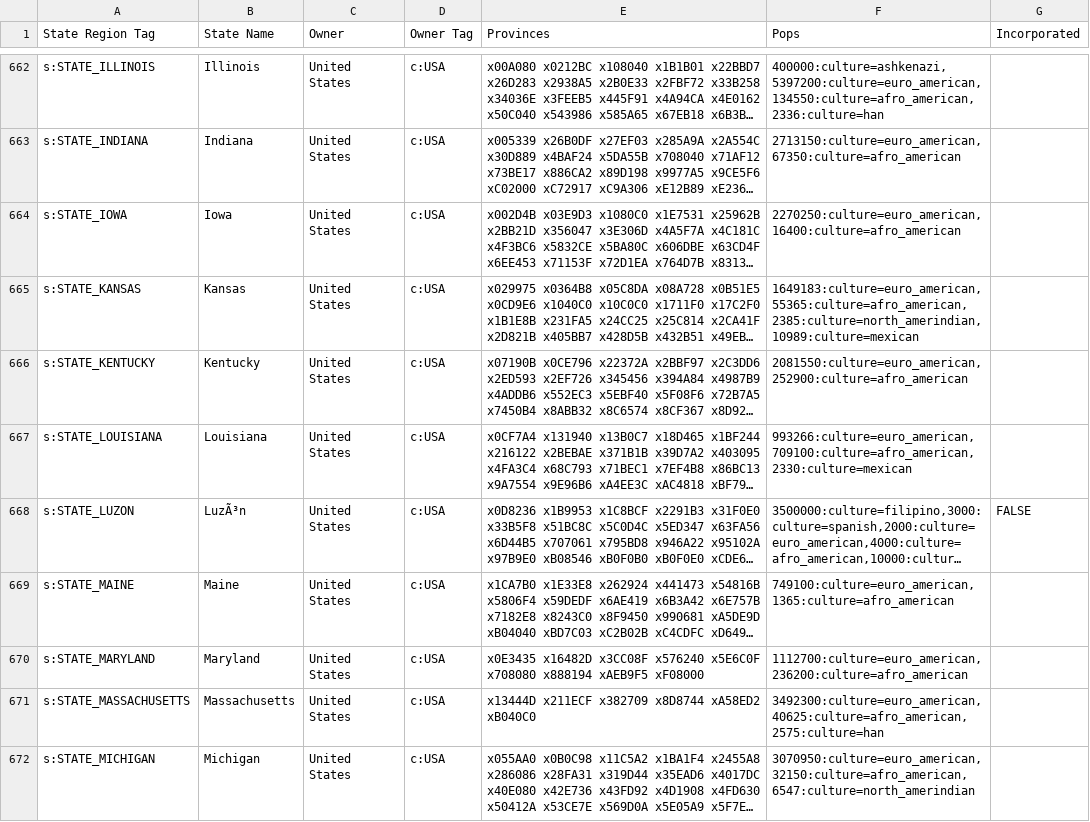
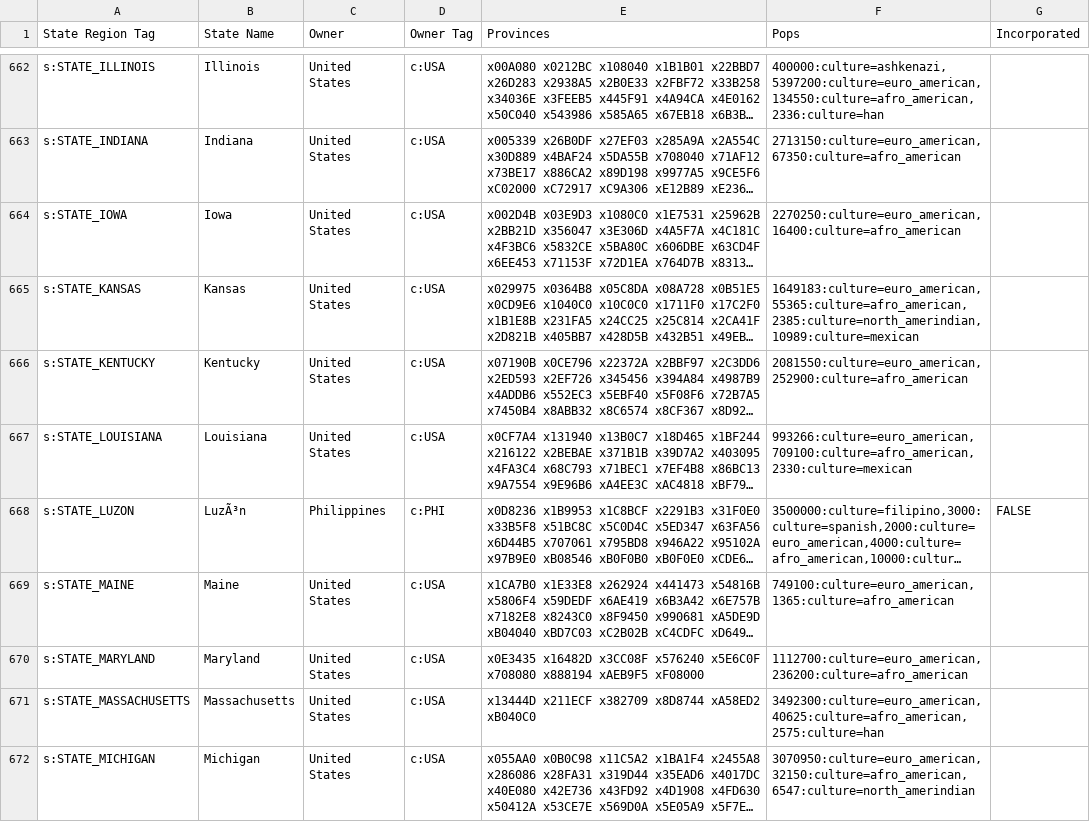
Before and after one commit to AlexJFDev/Vic3-World-War-One-Mod, a CSV file: scripts/mod/data/state_ownership.csv, drawn as a sheet; only a part is shown, gaps mark what is left out; long unchanged cells end in …; the diff covers the shown part only; the diff names each change by its address in the sheet, - before the commit and + after, or states it on an @@ line.

```diff
--- a/scripts/mod/data/state_ownership.csv
+++ b/scripts/mod/data/state_ownership.csv
-C668 (Owner): United States
+C668 (Owner): Philippines
-D668 (Owner Tag): c:USA
+D668 (Owner Tag): c:PHI
```
Also changed, not shown: 36 edited cells elsewhere in this file, 8 other files.
